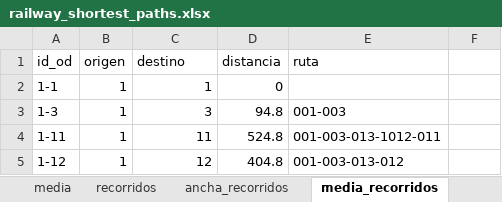
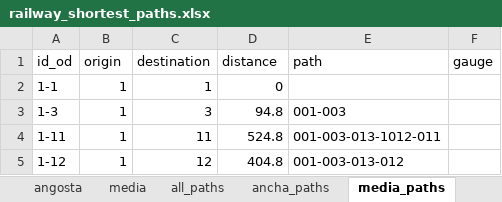
Before and after one commit to abenassi/freight-transport-network, an Excel workbook: dijkstra/paths/railway_shortest_paths.xlsx, sheet media_paths, drawn as a sheet; only a part is shown; values as stored, in another font and other column widths than the file's, no borders; the diff names each change by its address in the sheet, - before the commit and + after, or states it on an @@ line.

Commit message:
Clean up: add docstrings, translate to english, remove redundant variables, rename variables to be more self-explained. Add unit test for dijkstra algorithm.

```diff
--- a/dijkstra/paths/railway_shortest_paths.xlsx (sheet media_paths)
+++ b/dijkstra/paths/railway_shortest_paths.xlsx (sheet media_paths)
-sheet tab: recorridos
+sheet tab: all_paths
-sheet tab: ancha_recorridos
+sheet tab: ancha_paths
-sheet tab: media_recorridos
+sheet tab: media_paths
-B1: origen
+B1: origin
-C1: destino
+C1: destination
-D1: distancia
+D1: distance
-E1: ruta
+E1: path
-F1: (empty)
+F1: gauge
```
Also changed, not shown: sheet angosta_paths, sheet ancha_paths, sheet all_paths, other sheet tabs, dijkstra/paths/roadway_shortest_paths.xlsx, 4 other files.
